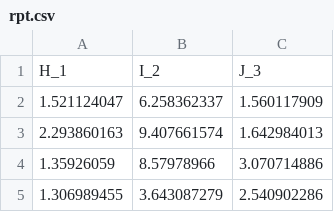
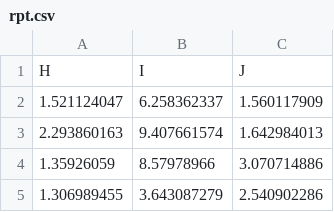
Before and after one commit to Promist-Moon/nus-ise-imagine-losing, a CSV file: rpt.csv, drawn as a sheet; only a part is shown; removed rows and columns are numbered as before the commit, all else as after; the diff names each change by its address in the sheet, - before the commit and + after, or states it on an @@ line.

Commit message:
Update rpt column header

```diff
--- a/rpt.csv
+++ b/rpt.csv
-row 1: H_1 | I_2 | J_3
+row 1: H | I | J
```
